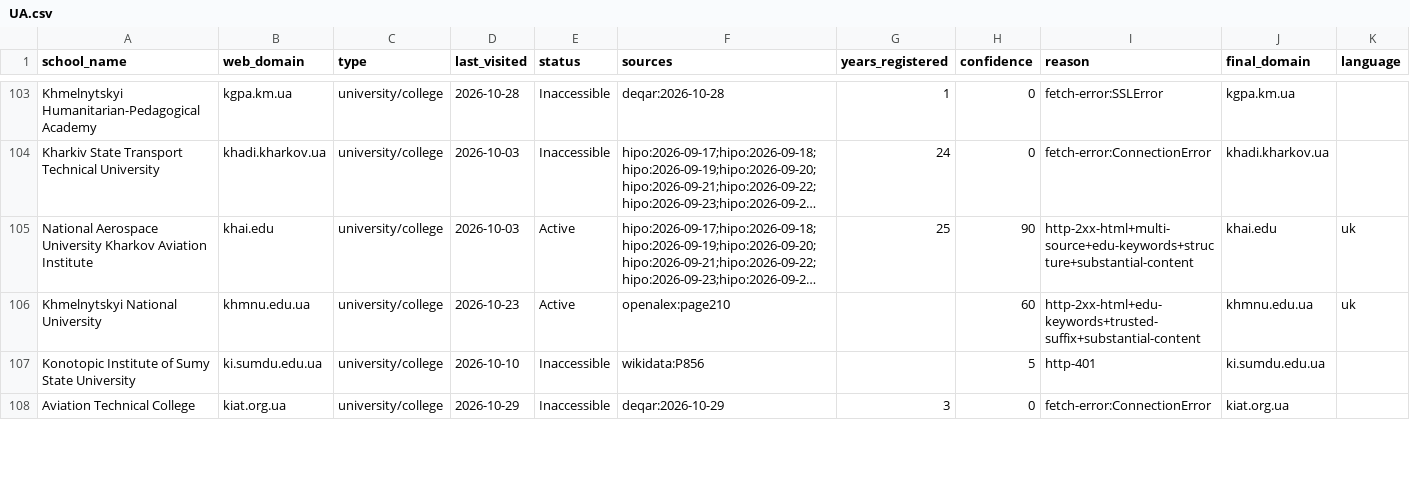
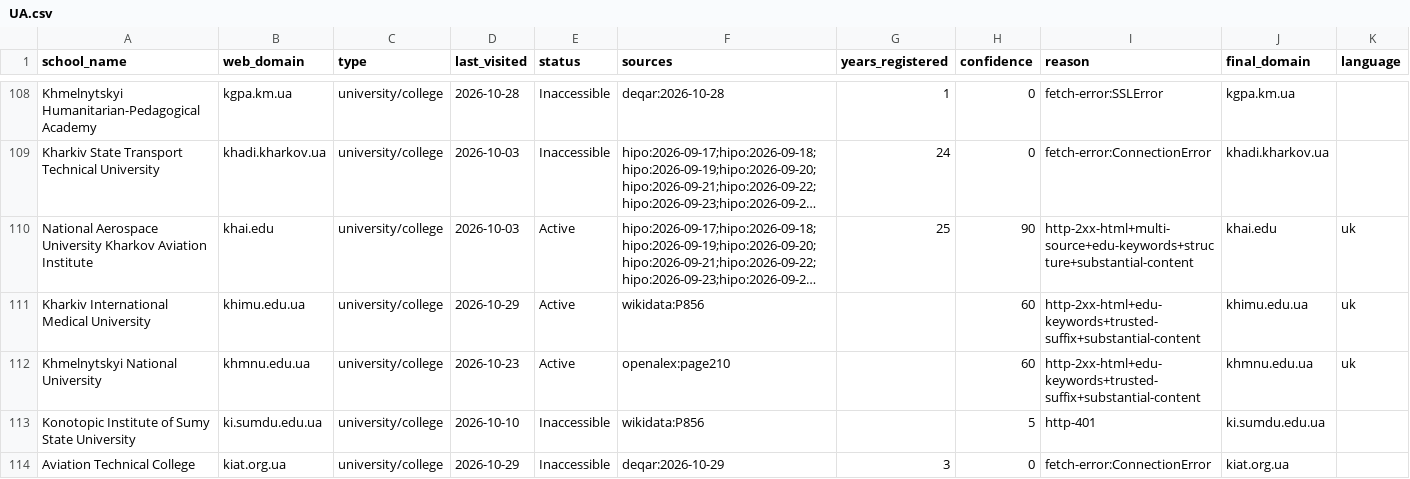
Before and after one commit to yifeiwu/edu-list, a CSV file: data/countries/UA.csv, drawn as a sheet; only a part is shown, gaps mark what is left out; long unchanged cells end in …; the diff covers the shown part only; the diff names each change by its address in the sheet, - before the commit and + after, or states it on an @@ line.

```diff
--- a/data/countries/UA.csv
+++ b/data/countries/UA.csv
+row 111: Kharkiv International Medical University | khimu.edu.ua | university/college | 2026-10-29 | Active | wikidata:P856 |  | 60 | http-2xx-html+edu-keywords+trusted-suffix+substantial-content | khimu.edu.ua | uk
```
Also changed, not shown: 16 added rows elsewhere in this file, data/countries/CZ.csv, data/countries/FR.csv, 12 other files.
